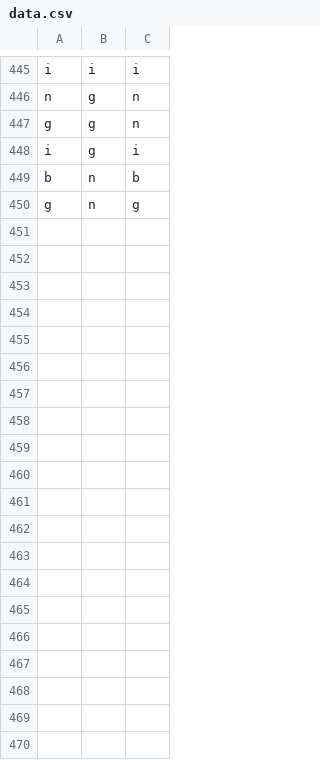
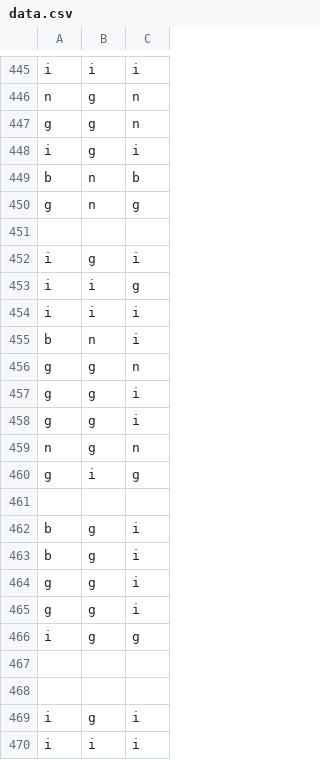
Before and after one commit to vivaansinghvi07/gmo-scientific-consensus, a CSV file: data.csv, drawn as a sheet; only a part is shown, gaps mark what is left out; the diff names each change by its address in the sheet, - before the commit and + after, or states it on an @@ line.

Commit message:
final data and code

```diff
--- a/data.csv
+++ b/data.csv
+row 451: (empty)
+row 452: i | g | i
+row 453: i | i | g
+row 454: i | i | i
+row 455: b | n | i
+row 456: g | g | n
+row 457: g | g | i
+row 458: g | g | i
+row 459: n | g | n
+row 460: g | i | g
+row 461: (empty)
+row 462: b | g | i
+row 463: b | g | i
+row 464: g | g | i
+row 465: g | g | i
+row 466: i | g | g
+row 467: (empty)
+row 468: (empty)
+row 469: i | g | i
+row 470: i | i | i
```
Also changed, not shown: 2 other files.
